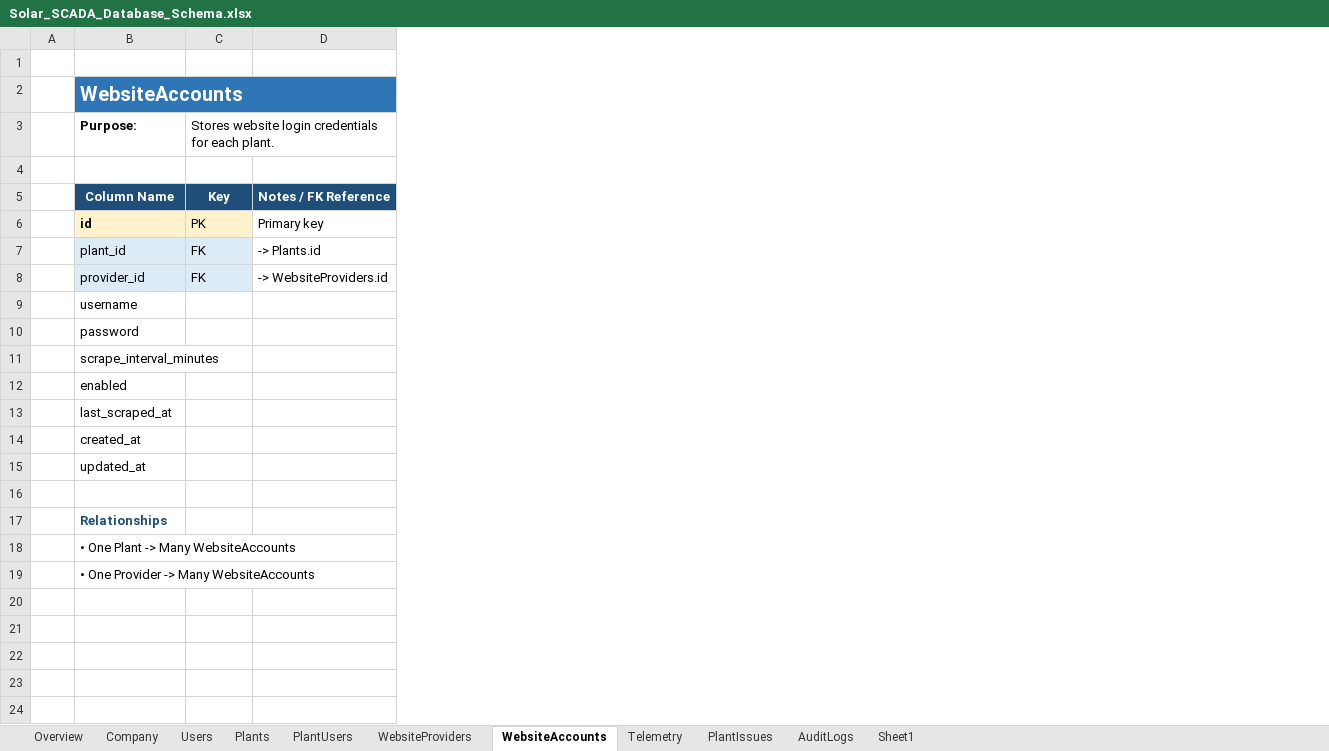
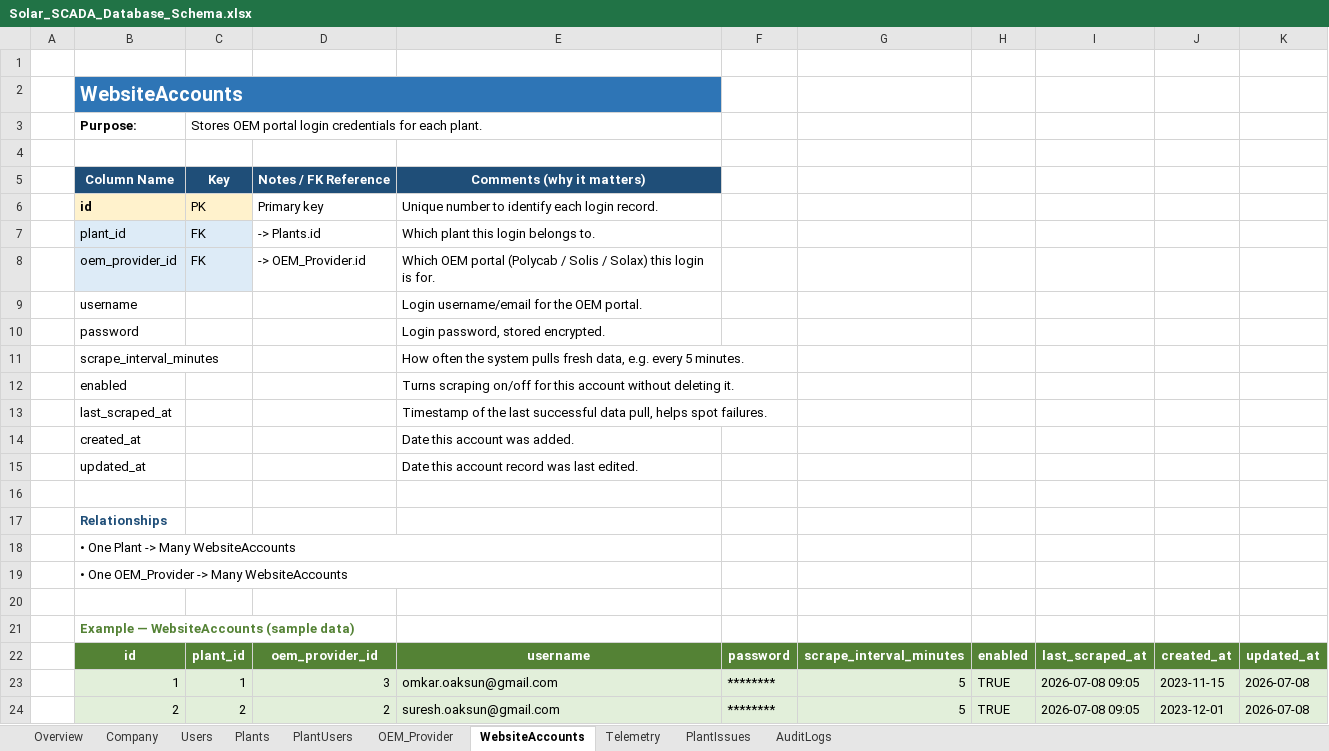
Before and after one commit to Hitman1717/solar-scada-dashboard, an Excel workbook: Solar_SCADA_Database_Schema.xlsx, sheet WebsiteAccounts, drawn as a sheet; values as stored, in another font and other column widths than the file's, no borders; the diff names each change by its address in the sheet, - before the commit and + after, or states it on an @@ line.

Commit message:
feat(mvp): standalone MVP branch with simulated temporary data and quick demo logins

```diff
--- a/Solar_SCADA_Database_Schema.xlsx (sheet WebsiteAccounts)
+++ b/Solar_SCADA_Database_Schema.xlsx (sheet WebsiteAccounts)
-sheet tab: WebsiteProviders
+sheet tab: OEM_Provider
-sheet tab: Sheet1
+column E (Comments (why it matters)), rows 6-15: Unique number to identify each login record. | Which plant this login belongs to. | Which OEM portal (Polycab / Solis / Solax) this login is for. | Login username/email for the OEM portal. | Login password, stored encrypted. | How often the system pulls fresh data, e.g. every 5 minutes. | Turns scraping on/off for this account without deleting it. | Timestamp of the last successful data pull, helps spot failures. | Date this account was added. | Date this account record was last edited.
+column F, empty
+column G, empty
+column H, empty
+column I, empty
+column J, empty
+column K, empty
-C3 (Key): Stores website login credentials…
+C3 (Key): Stores OEM portal login credentials…
-B8 (Column Name): provider_id
+B8 (Column Name): oem_provider_id
-D8 (Notes / FK Reference): -> WebsiteProviders.id
+D8 (Notes / FK Reference): -> OEM_Provider.id
-B19 (Column Name): • One Provider -> Many WebsiteAccounts
+B19 (Column Name): • One OEM_Provider -> Many WebsiteAccounts
+row 20: (empty)
+row 21:  | Example — WebsiteAccounts (sample data)
+row 22:  | id | plant_id | oem_provider_id | username | password | scrape_interval_minutes | enabled | last_scraped_at | created_at | updated_at
+row 23:  | 1 | 1 | 3 | omkar.oaksun@gmail.com | ******** | 5 | TRUE | 2026-07-08 09:05 | 2023-11-15 | 2026-07-08
+row 24:  | 2 | 2 | 2 | suresh.oaksun@gmail.com | ******** | 5 | TRUE | 2026-07-08 09:05 | 2023-12-01 | 2026-07-08
```
Also changed, not shown: sheet Telemetry, sheet Plants, sheet Users, sheet Company, sheet PlantIssues, sheet OEM_Provider, 3 more sheets, 12 other files.
